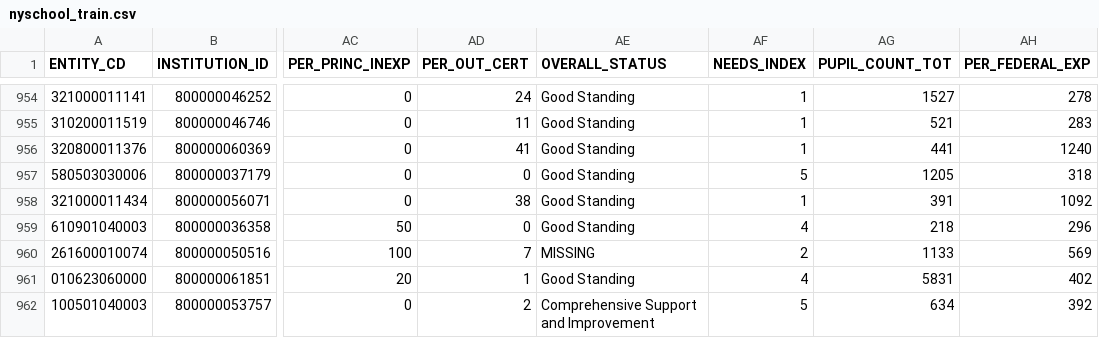
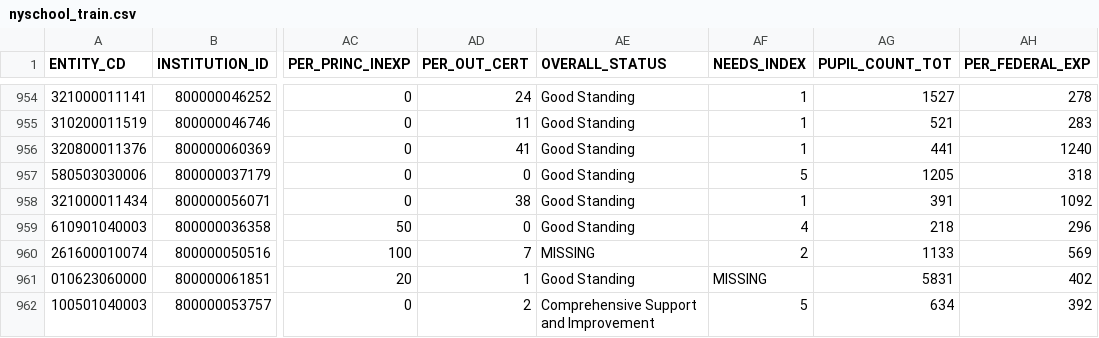
Before and after one commit to jzkuang/Stat471-final-project, a CSV file: cleaned data/final data/nyschool_train.csv, drawn as a sheet; only a part is shown, gaps mark what is left out; the diff covers the shown part only; the diff names each change by its address in the sheet, - before the commit and + after, or states it on an @@ line.

Commit message:
changing everything so that needs index works as a categorical variable

```diff
--- a/cleaned data/final data/nyschool_train.csv
+++ b/cleaned data/final data/nyschool_train.csv
-AF961 (NEEDS_INDEX): 4
+AF961 (NEEDS_INDEX): MISSING
```
Also changed, not shown: 5 edited cells elsewhere in this file, 6 other files.
